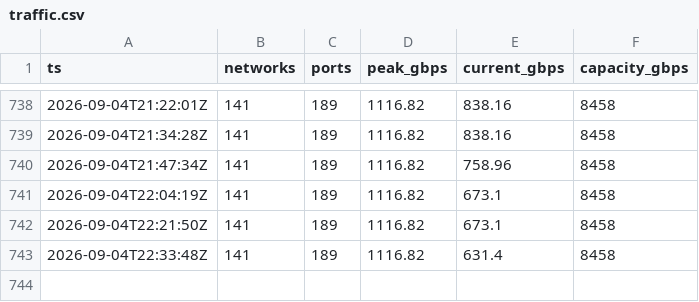
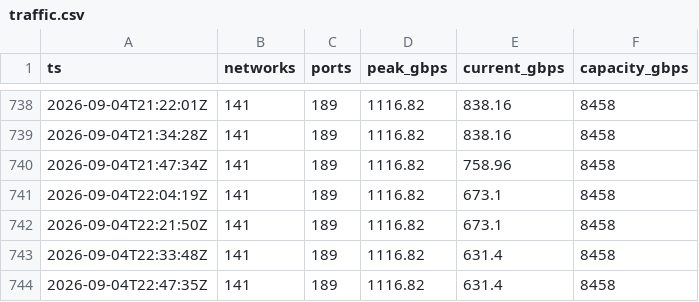
Before and after one commit to virtualmokus/bix, a CSV file: data/traffic.csv, drawn as a sheet; only a part is shown, gaps mark what is left out.

Commit message:
data: forgalmi mintavétel

```diff
--- a/data/traffic.csv
+++ b/data/traffic.csv
@@ -743 +743,2 @@ ts,networks,ports,peak_gbps,current_gbps,capacity_gbps
 2026-09-04T22:33:48Z,141,189,1116.82,631.4,8458
+2026-09-04T22:47:35Z,141,189,1116.82,631.4,8458
```
Also changed, not shown: 1 other file.
